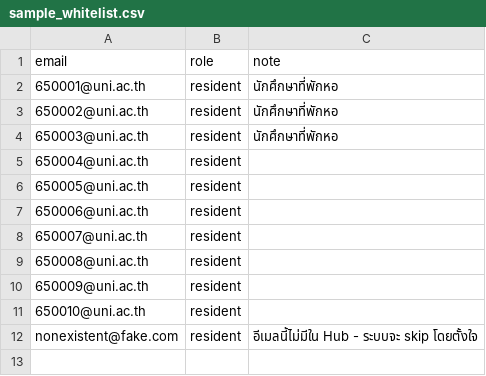
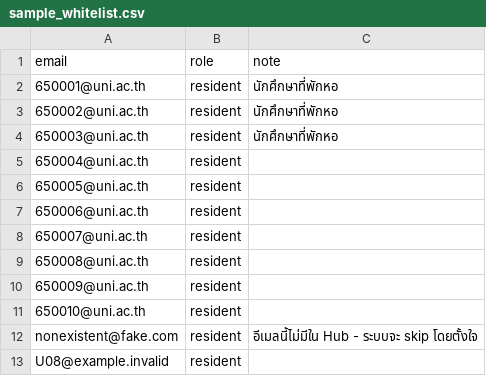
Before and after one commit to hasiyah-com/central-auth-hub, a CSV file: docs/sample_whitelist.csv, drawn as a sheet.

Commit message:
feat: full OAuth flow with PKCE + access_list check (Week 4)

```diff
--- a/docs/sample_whitelist.csv
+++ b/docs/sample_whitelist.csv
@@ -12 +12,2 @@ email,role,note
 nonexistent@fake.com,resident,อีเมลนี้ไม่มีใน Hub - ระบบจะ skip โดยตั้งใจ
+U08@example.invalid,resident,
```
Also changed, not shown: 2 other files.
